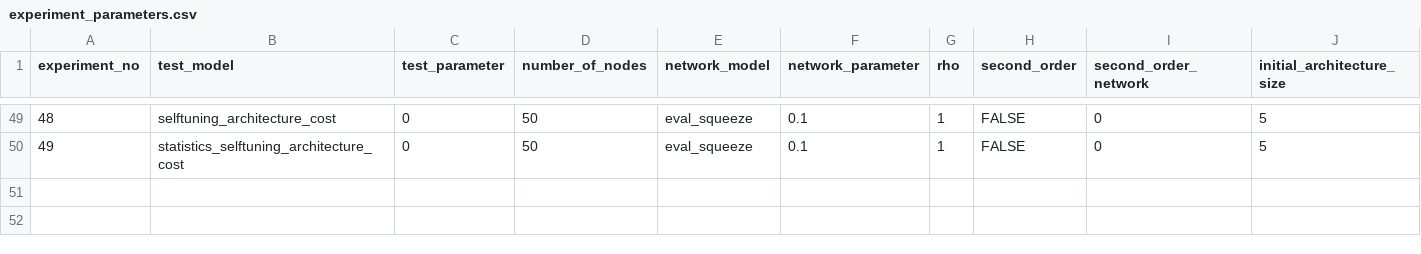
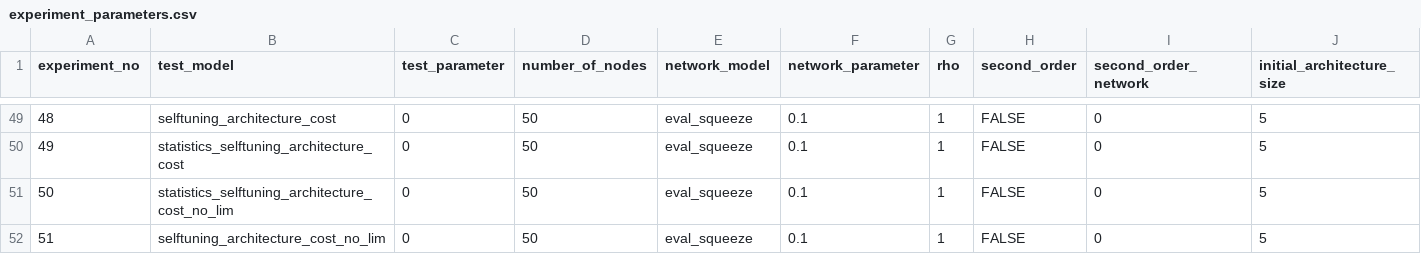
Before and after one commit to Klickeazy/selftuning_architecture, a CSV file: experiment_parameters.csv, drawn as a sheet; only a part is shown, gaps mark what is left out; rows hold the shown columns only; the diff names each change by its address in the sheet, - before the commit and + after, or states it on an @@ line.

```diff
--- a/experiment_parameters.csv
+++ b/experiment_parameters.csv
+row 51: 50 | statistics_selftuning_architecture_cost_no_lim | 0 | 50 | eval_squeeze | 0.1 | 1 | FALSE | 0 | 5
+row 52: 51 | selftuning_architecture_cost_no_lim | 0 | 50 | eval_squeeze | 0.1 | 1 | FALSE | 0 | 5
```
Also changed, not shown: 3 other files.
